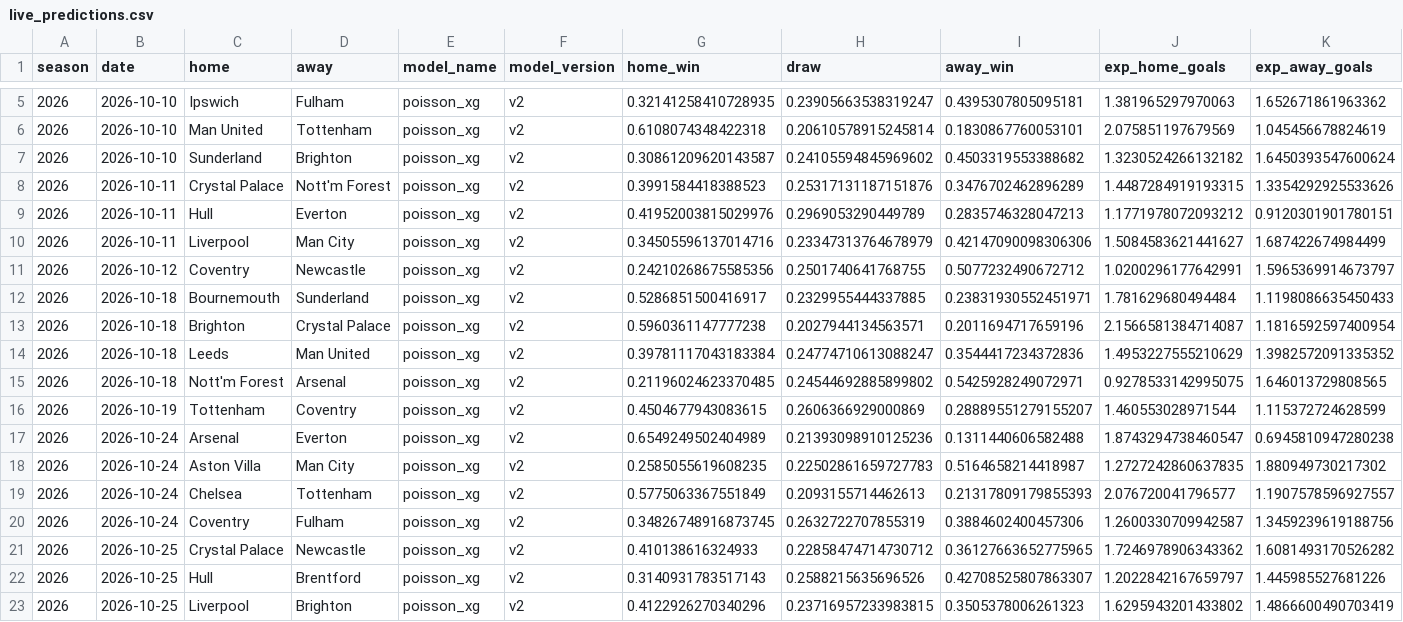
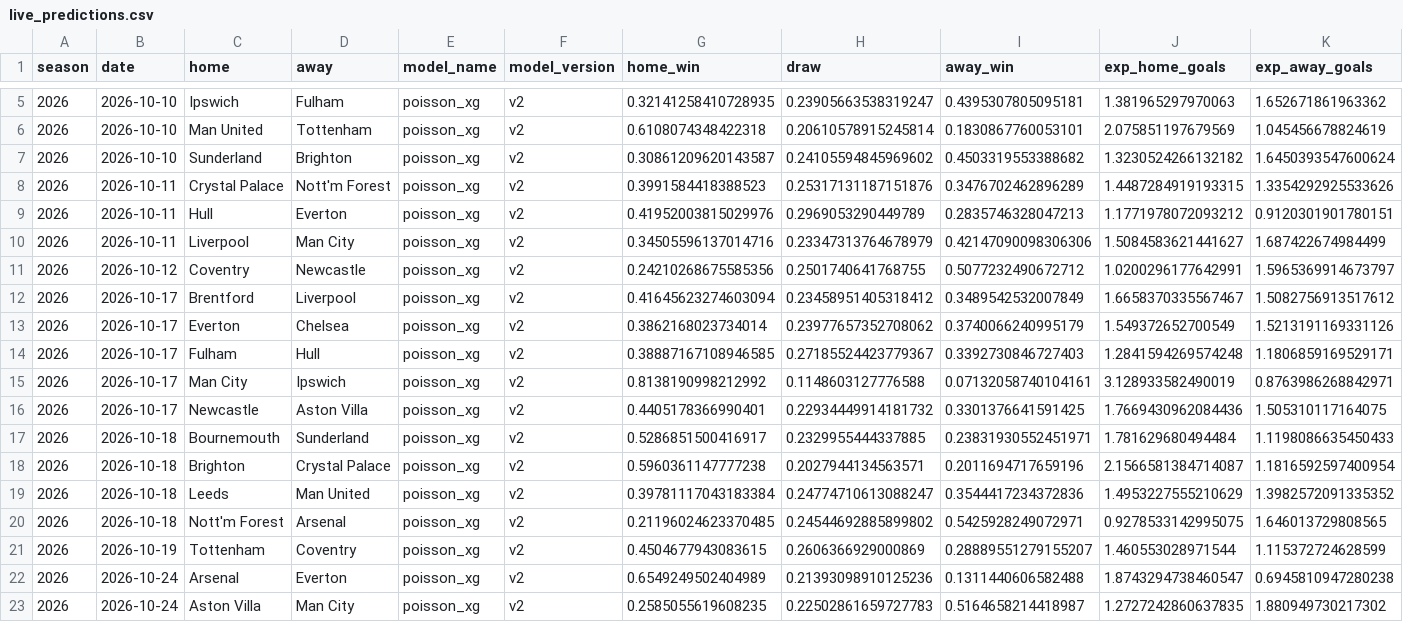
Before and after one commit to emrozin/Sports-Probabilities, a CSV file: records/live_predictions.csv, drawn as a sheet; only a part is shown, gaps mark what is left out; the shorter side is filled out with more unchanged rows; rows hold the shown columns only; the diff names each change by its address in the sheet, - before the commit and + after, or states it on an @@ line.

```diff
--- a/records/live_predictions.csv
+++ b/records/live_predictions.csv
+row 12: 2026 | 2026-10-17 | Brentford | Liverpool | poisson_xg | v2 | 0.41645623274603094 | 0.23458951405318412 | 0.3489542532007849 | 1.6658370335567467 | 1.5082756913517612
+row 13: 2026 | 2026-10-17 | Everton | Chelsea | poisson_xg | v2 | 0.3862168023734014 | 0.23977657352708062 | 0.3740066240995179 | 1.549372652700549 | 1.5213191169331126
+row 14: 2026 | 2026-10-17 | Fulham | Hull | poisson_xg | v2 | 0.38887167108946585 | 0.27185524423779367 | 0.3392730846727403 | 1.2841594269574248 | 1.1806859169529171
+row 15: 2026 | 2026-10-17 | Man City | Ipswich | poisson_xg | v2 | 0.8138190998212992 | 0.1148603127776588 | 0.07132058740104161 | 3.128933582490019 | 0.8763986268842971
+row 16: 2026 | 2026-10-17 | Newcastle | Aston Villa | poisson_xg | v2 | 0.4405178366990401 | 0.22934449914181732 | 0.3301376641591425 | 1.7669430962084436 | 1.505310117164075
```
Also changed, not shown: records/nfl_player_projections.csv, records/nfl_season_odds.csv, 1 other file.
